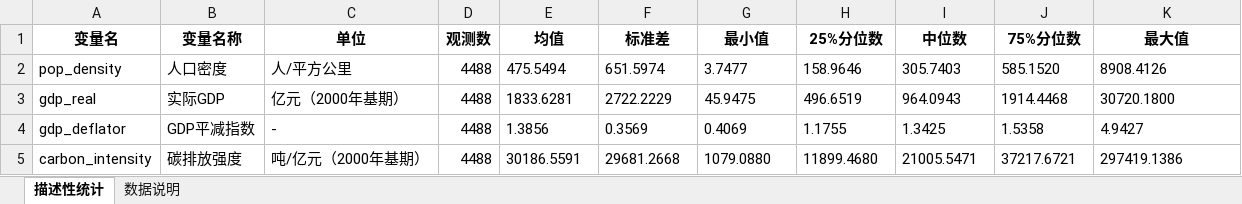
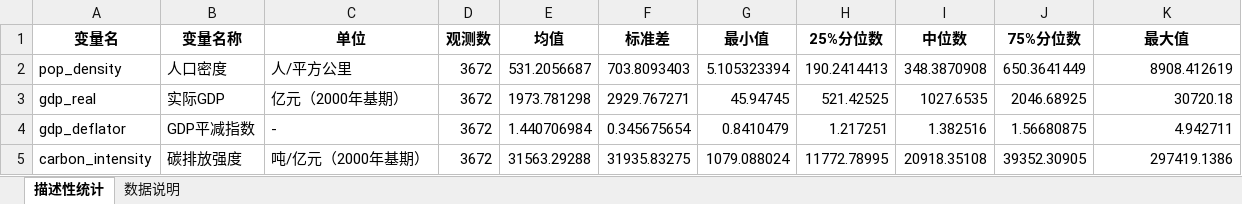
Before and after one commit to biechouwo-coder/G-P, an Excel workbook: 描述性统计表_最终版.xlsx, sheet 描述性统计, drawn as a sheet; only a part is shown; values as stored, in another font and other column widths than the file's, no borders; the diff covers the shown part only; the diff names each change by its address in the sheet, - before the commit and + after, or states it on an @@ line.

```diff
--- a/描述性统计表_最终版.xlsx (sheet 描述性统计)
+++ b/描述性统计表_最终版.xlsx (sheet 描述性统计)
-D2:D5 (观测数): 4488
+D2:D5 (观测数): 3672
-E2 (均值): 475.5494
+E2 (均值): 531.2056687
-F2 (标准差): 651.5974
+F2 (标准差): 703.8093403
-G2 (最小值): 3.7477
+G2 (最小值): 5.105323394
-H2 (25%分位数): 158.9646
+H2 (25%分位数): 190.2414413
-I2 (中位数): 305.7403
+I2 (中位数): 348.3870908
-J2 (75%分位数): 585.1520
+J2 (75%分位数): 650.3641449
-K2 (最大值): 8908.4126
+K2 (最大值): 8908.412619
-E3 (均值): 1833.6281
+E3 (均值): 1973.781298
-F3 (标准差): 2722.2229
+F3 (标准差): 2929.767271
-G3 (最小值): 45.9475
+G3 (最小值): 45.94745
-H3 (25%分位数): 496.6519
+H3 (25%分位数): 521.42525
-I3 (中位数): 964.0943
+I3 (中位数): 1027.6535
-J3 (75%分位数): 1914.4468
+J3 (75%分位数): 2046.68925
-K3 (最大值): 30720.1800
+K3 (最大值): 30720.18
-E4 (均值): 1.3856
+E4 (均值): 1.440706984
-F4 (标准差): 0.3569
+F4 (标准差): 0.345675654
-G4 (最小值): 0.4069
+G4 (最小值): 0.8410479
-H4 (25%分位数): 1.1755
+H4 (25%分位数): 1.217251
-I4 (中位数): 1.3425
+I4 (中位数): 1.382516
-J4 (75%分位数): 1.5358
+J4 (75%分位数): 1.56680875
-K4 (最大值): 4.9427
+K4 (最大值): 4.942711
-E5 (均值): 30186.5591
+E5 (均值): 31563.29288
-F5 (标准差): 29681.2668
+F5 (标准差): 31935.83275
-G5 (最小值): 1079.0880
+G5 (最小值): 1079.088024
-H5 (25%分位数): 11899.4680
+H5 (25%分位数): 11772.78995
-I5 (中位数): 21005.5471
+I5 (中位数): 20918.35108
-J5 (75%分位数): 37217.6721
+J5 (75%分位数): 39352.30905
-K5 alignment: left
+K5 alignment: right
```
Also changed, not shown: 1 added row and 16 edited cells elsewhere in this sheet, sheet 数据说明, 10 other files.
